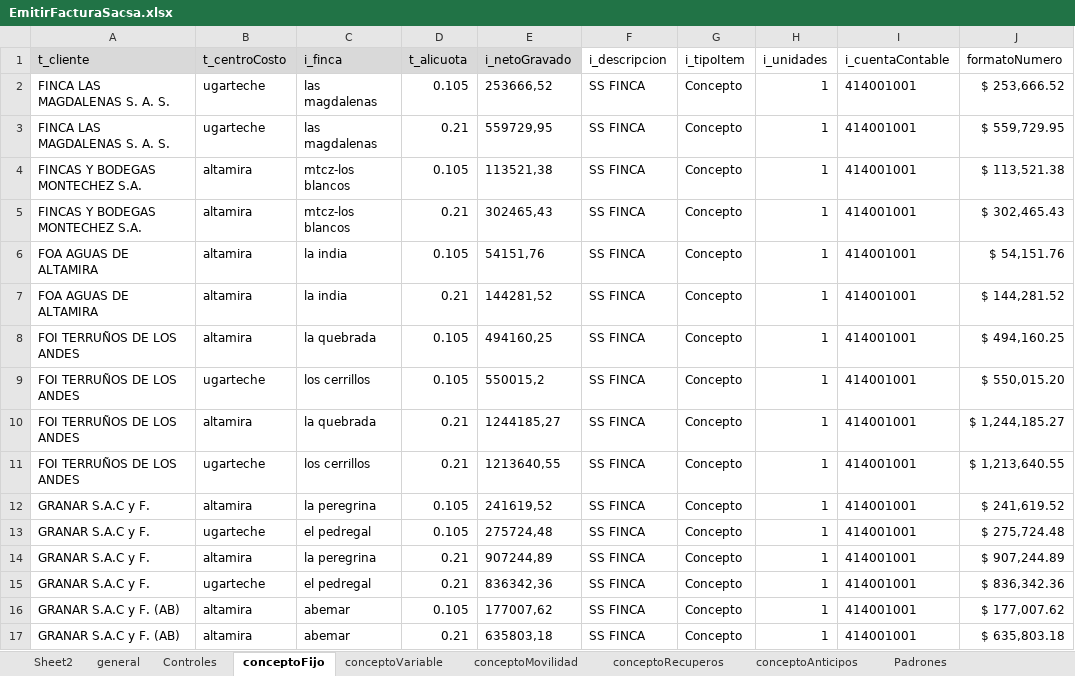
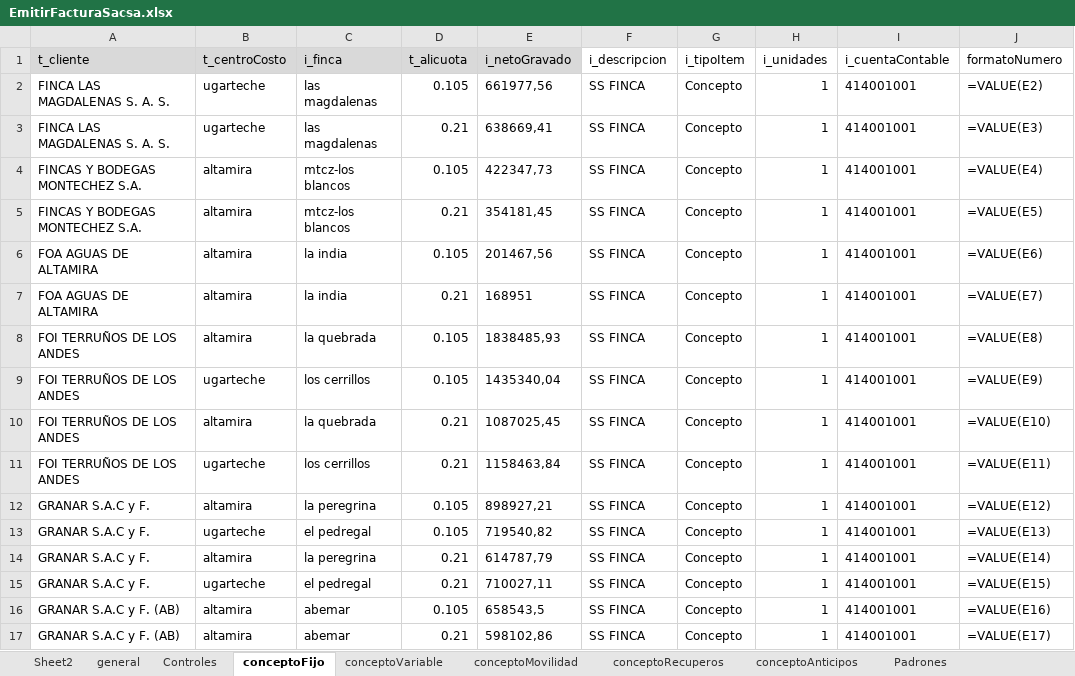
Before and after one commit to paalanis/albor, an Excel workbook: DataTables/FACTURACION/EmitirFacturaSacsa.xlsx, sheet conceptoFijo, drawn as a sheet; only a part is shown; values as stored, in another font and other column widths than the file's, no borders; formulas without a stored value are shown as written; the diff covers the shown part only; the diff names each change by its address in the sheet, - before the commit and + after, or states it on an @@ line.

```diff
--- a/DataTables/FACTURACION/EmitirFacturaSacsa.xlsx (sheet conceptoFijo)
+++ b/DataTables/FACTURACION/EmitirFacturaSacsa.xlsx (sheet conceptoFijo)
-E2 (i_netoGravado): 253666,52
+E2 (i_netoGravado): 661977,56
-J2 (formatoNumero): $ 253,666.52
+J2 (formatoNumero): =VALUE(E2)
-E3 (i_netoGravado): 559729,95
+E3 (i_netoGravado): 638669,41
-J3 (formatoNumero): $ 559,729.95
+J3 (formatoNumero): =VALUE(E3)
-E4 (i_netoGravado): 113521,38
+E4 (i_netoGravado): 422347,73
-J4 (formatoNumero): $ 113,521.38
+J4 (formatoNumero): =VALUE(E4)
-E5 (i_netoGravado): 302465,43
+E5 (i_netoGravado): 354181,45
-J5 (formatoNumero): $ 302,465.43
+J5 (formatoNumero): =VALUE(E5)
-E6 (i_netoGravado): 54151,76
+E6 (i_netoGravado): 201467,56
-J6 (formatoNumero): $ 54,151.76
+J6 (formatoNumero): =VALUE(E6)
-E7 (i_netoGravado): 144281,52
+E7 (i_netoGravado): 168951
-J7 (formatoNumero): $ 144,281.52
+J7 (formatoNumero): =VALUE(E7)
-E8 (i_netoGravado): 494160,25
+E8 (i_netoGravado): 1838485,93
-J8 (formatoNumero): $ 494,160.25
+J8 (formatoNumero): =VALUE(E8)
-E9 (i_netoGravado): 550015,2
+E9 (i_netoGravado): 1435340,04
-J9 (formatoNumero): $ 550,015.20
+J9 (formatoNumero): =VALUE(E9)
-E10 (i_netoGravado): 1244185,27
+E10 (i_netoGravado): 1087025,45
-J10 (formatoNumero): $ 1,244,185.27
+J10 (formatoNumero): =VALUE(E10)
-E11 (i_netoGravado): 1213640,55
+E11 (i_netoGravado): 1158463,84
-J11 (formatoNumero): $ 1,213,640.55
+J11 (formatoNumero): =VALUE(E11)
-E12 (i_netoGravado): 241619,52
+E12 (i_netoGravado): 898927,21
-J12 (formatoNumero): $ 241,619.52
+J12 (formatoNumero): =VALUE(E12)
-E13 (i_netoGravado): 275724,48
+E13 (i_netoGravado): 719540,82
-J13 (formatoNumero): $ 275,724.48
+J13 (formatoNumero): =VALUE(E13)
-E14 (i_netoGravado): 907244,89
+E14 (i_netoGravado): 614787,79
-J14 (formatoNumero): $ 907,244.89
+J14 (formatoNumero): =VALUE(E14)
-E15 (i_netoGravado): 836342,36
+E15 (i_netoGravado): 710027,11
-J15 (formatoNumero): $ 836,342.36
+J15 (formatoNumero): =VALUE(E15)
-E16 (i_netoGravado): 177007,62
+E16 (i_netoGravado): 658543,5
-J16 (formatoNumero): $ 177,007.62
+J16 (formatoNumero): =VALUE(E16)
-E17 (i_netoGravado): 635803,18
+E17 (i_netoGravado): 598102,86
-J17 (formatoNumero): $ 635,803.18
+J17 (formatoNumero): =VALUE(E17)
```
Also changed, not shown: 12 edited cells elsewhere in this sheet, sheet general, sheet Controles, sheet conceptoVariable, sheet conceptoRecuperos, sheet conceptoMovilidad, sheet conceptoAnticipos, DataTables/FACTURACION/EmitirAnticipoSacsa.xlsx, DataTables/FACTURACION/EmitirFacturaFoa.xlsx, 4 other files.
